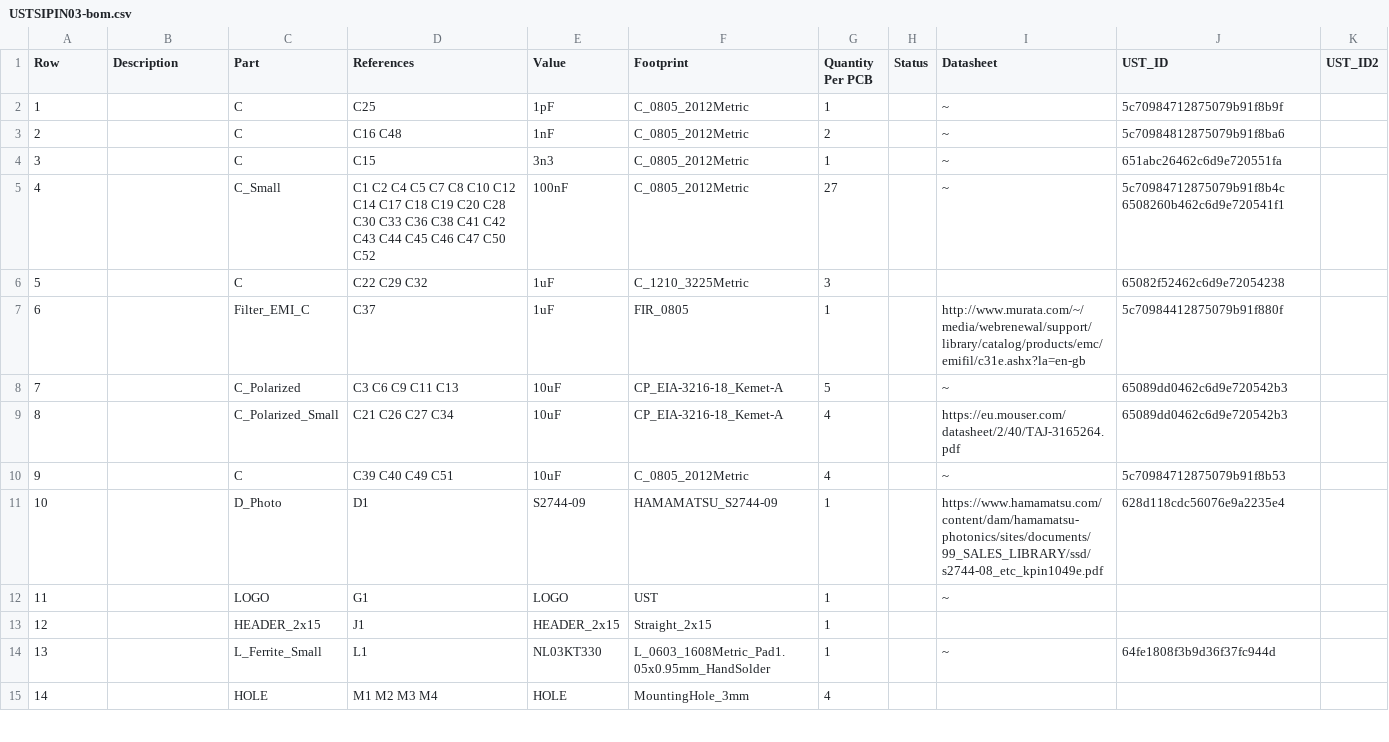
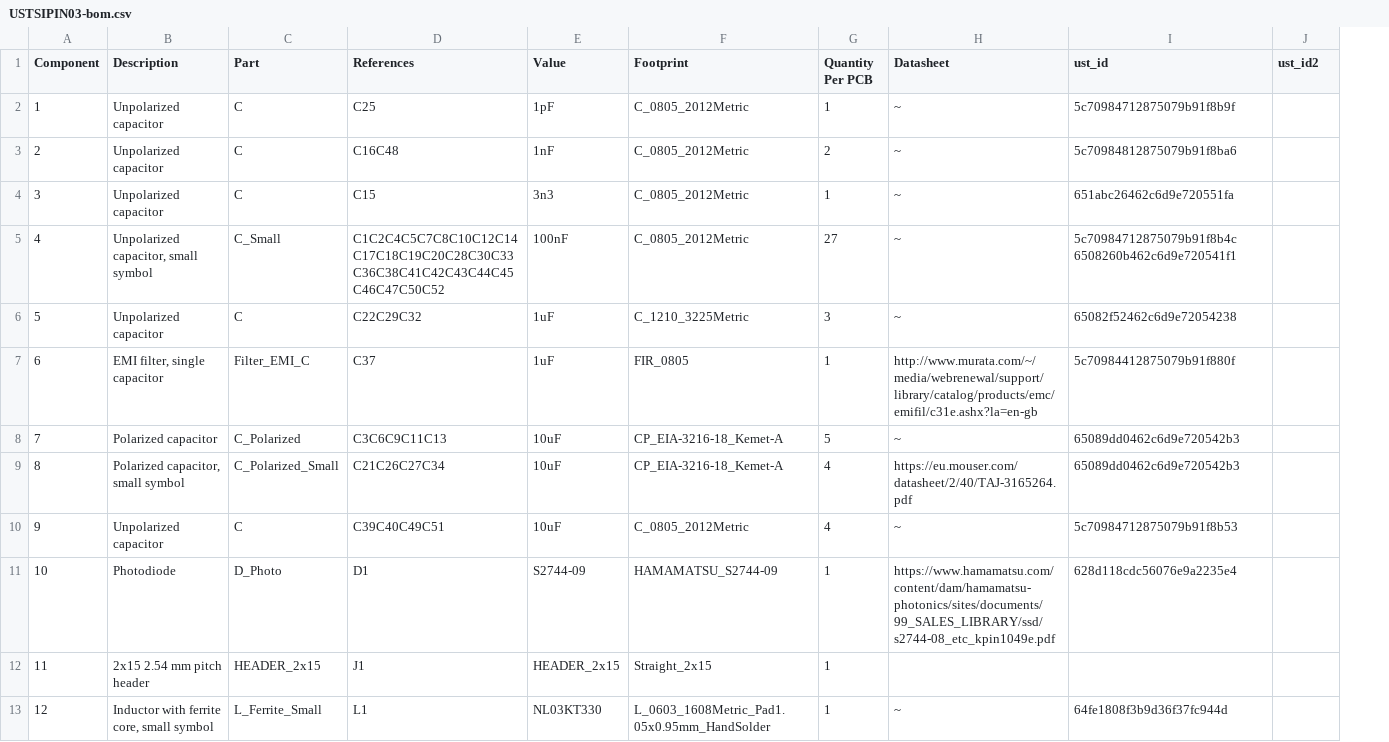
Before and after one commit to ust-modules/USTSIPIN03, a CSV file: hw/cam_profi/assembly/USTSIPIN03-bom.csv, drawn as a sheet; only a part is shown; removed rows and columns are numbered as before the commit, all else as after; the diff covers the shown part only; the diff names each change by its address in the sheet, - before the commit and + after, or states it on an @@ line.

```diff
--- a/hw/cam_profi/assembly/USTSIPIN03-bom.csv
+++ b/hw/cam_profi/assembly/USTSIPIN03-bom.csv
-column H (Status), empty
@@ column A (Component) renumbered between rows 1 and 33 @@
-I1: UST_ID
+I1: ust_id
-J1: UST_ID2
+J1: ust_id2
-B2:B4 (Description): (empty)
+B2:B4 (Description): Unpolarized capacitor
-D3 (References): C16 C48
+D3 (References): C16C48
-B5 (Description): (empty)
+B5 (Description): Unpolarized capacitor, small symbol
-D5 (References): C1 C2 C4 C5 C7 C8 C10 C12 C14 C17 C18 C19 C20 C28 C30 C33 C36 C38 C41 C42 C43 C44 C45 C46 C47 C50 C52
+D5 (References): C1C2C4C5C7C8C10C12C14C17C18C19C20C28C30C33C36C38C41C42C43C44C45C46C47C50C52
-B6 (Description): (empty)
+B6 (Description): Unpolarized capacitor
-D6 (References): C22 C29 C32
+D6 (References): C22C29C32
-H6 (Datasheet): (empty)
+H6 (Datasheet): ~
-B7 (Description): (empty)
+B7 (Description): EMI filter, single capacitor
-B8 (Description): (empty)
+B8 (Description): Polarized capacitor
-D8 (References): C3 C6 C9 C11 C13
+D8 (References): C3C6C9C11C13
-B9 (Description): (empty)
+B9 (Description): Polarized capacitor, small symbol
-D9 (References): C21 C26 C27 C34
+D9 (References): C21C26C27C34
-B10 (Description): (empty)
+B10 (Description): Unpolarized capacitor
-D10 (References): C39 C40 C49 C51
+D10 (References): C39C40C49C51
-B11 (Description): (empty)
+B11 (Description): Photodiode
-row 12: 11 |  | LOGO | G1 | LOGO | UST | 1 |  | ~
-B12 (Description): (empty)
+B12 (Description): 2x15 2.54 mm pitch header
-B13 (Description): (empty)
+B13 (Description): Inductor with ferrite core, small symbol
-row 15: 14 |  | HOLE | M1 M2 M3 M4 | HOLE | MountingHole_3mm | 4
```
Also changed, not shown: 17 removed rows and 25 edited cells elsewhere in this file, 51 other files.
